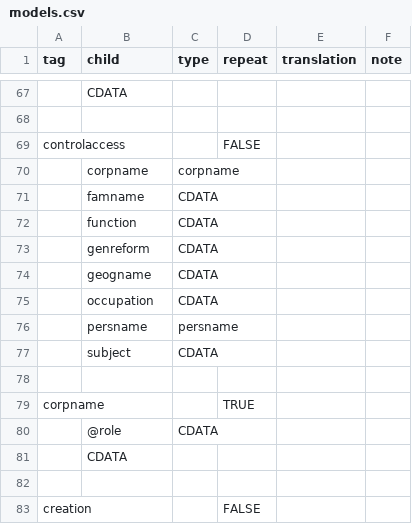
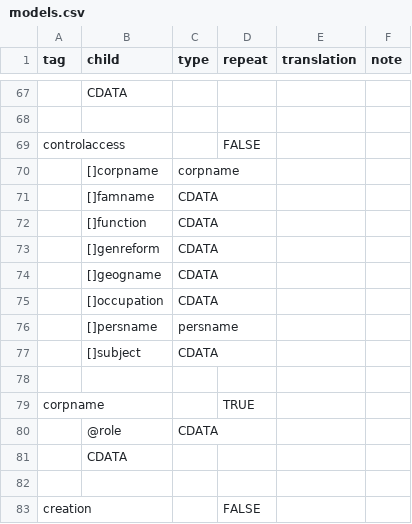
Before and after one commit to nyudlts/fadesign_29-data-model, a CSV file: models.csv, drawn as a sheet; only a part is shown, gaps mark what is left out; the diff names each change by its address in the sheet, - before the commit and + after, or states it on an @@ line.

Commit message:
marking all controlaccess child types as arrays

```diff
--- a/models.csv
+++ b/models.csv
-B70 (child): corpname
+B70 (child): []corpname
-B71 (child): famname
+B71 (child): []famname
-B72 (child): function
+B72 (child): []function
-B73 (child): genreform
+B73 (child): []genreform
-B74 (child): geogname
+B74 (child): []geogname
-B75 (child): occupation
+B75 (child): []occupation
-B76 (child): persname
+B76 (child): []persname
-B77 (child): subject
+B77 (child): []subject
```
